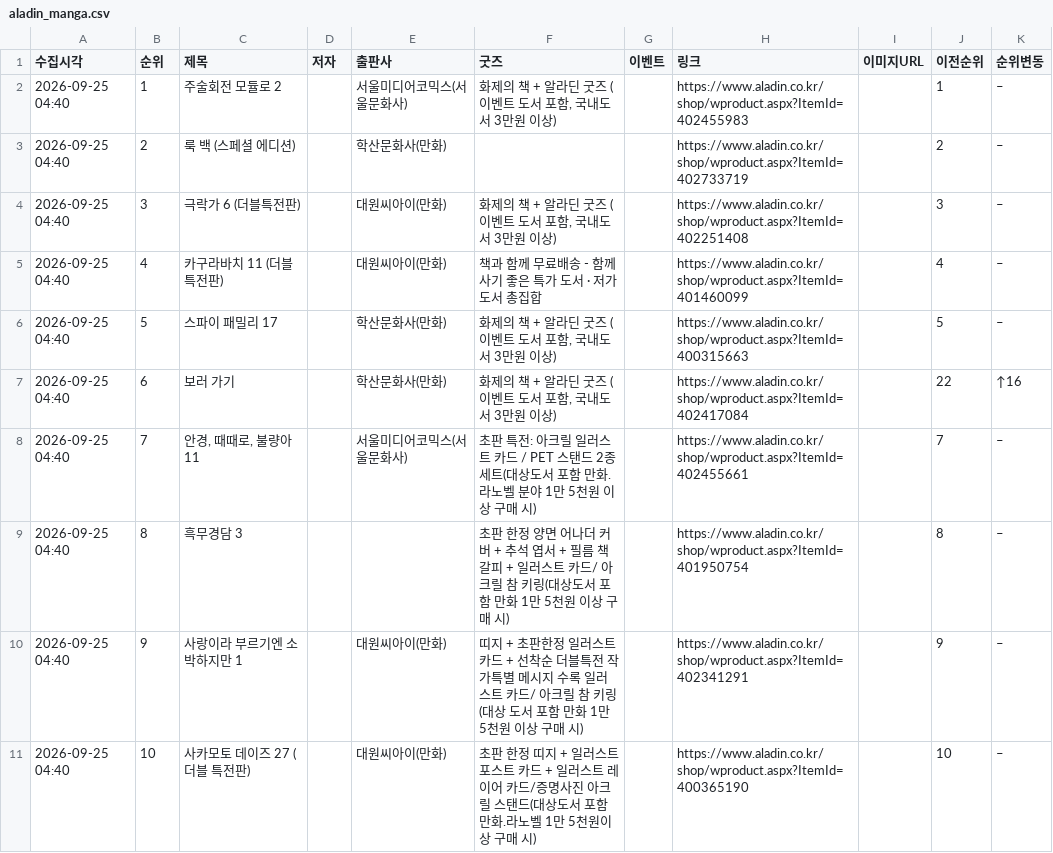
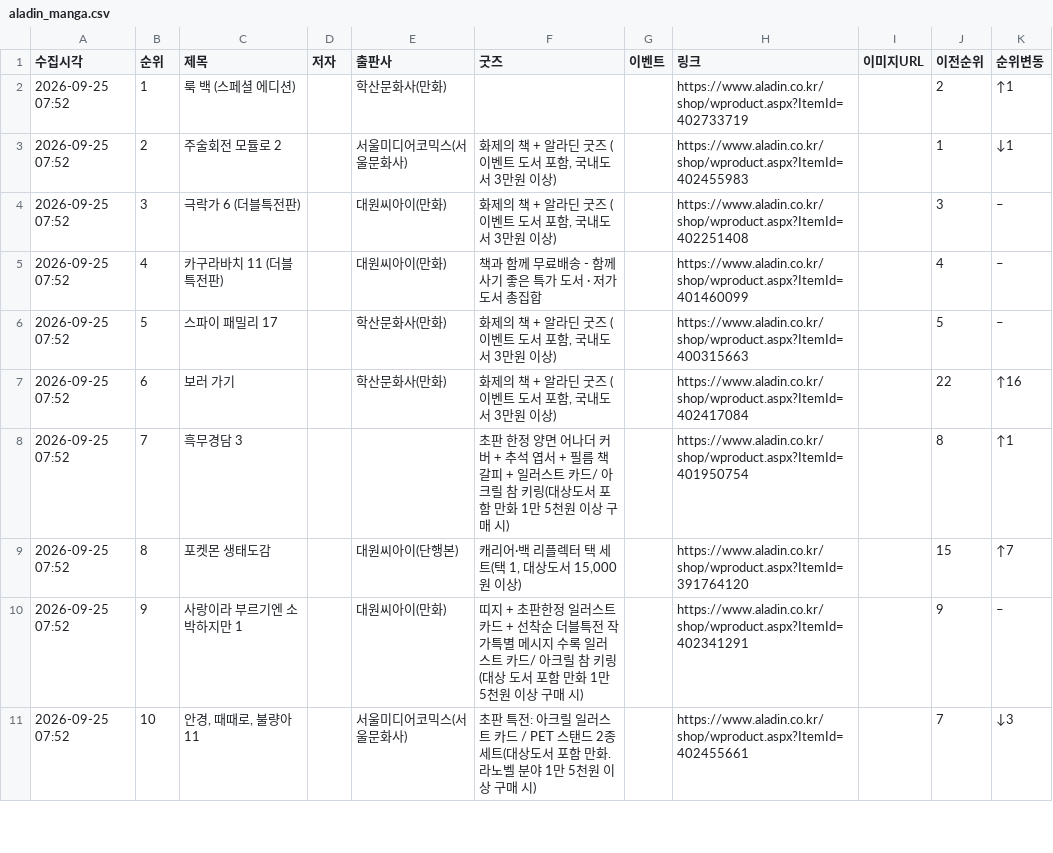
Before and after one commit to down-cyber/manga-bestseller, a CSV file: aladin_manga.csv, drawn as a sheet; only a part is shown; the diff covers the shown part only.

```diff
--- a/aladin_manga.csv
+++ b/aladin_manga.csv
@@ -1,11 +1,11 @@
 수집시각,순위,제목,저자,출판사,굿즈,이벤트,링크,이미지URL,이전순위,순위변동
-2026-09-25 04:40,1,주술회전 모듈로 2,,서울미디어코믹스(서울문화사),"화제의 책 + 알라딘 굿즈 (이벤트 도서 포함, 국내도서 3만원 이상)",,https://www.aladin.co.kr/shop/wproduct.aspx?ItemId=402455983,,1,–
-2026-09-25 04:40,2,룩 백 (스페셜 에디션),,학산문화사(만화),,,https://www.aladin.co.kr/shop/wproduct.aspx?ItemId=402733719,,2,–
-2026-09-25 04:40,3,극락가 6 (더블특전판),,대원씨아이(만화),"화제의 책 + 알라딘 굿즈 (이벤트 도서 포함, 국내도서 3만원 이상)",,https://www.aladin.co.kr/shop/wproduct.aspx?ItemId=402251408,,3,–
-2026-09-25 04:40,4,카구라바치 11 (더블특전판),,대원씨아이(만화),책과 함께 무료배송 - 함께 사기 좋은 특가 도서 · 저가 도서 총집합,,https://www.aladin.co.kr/shop/wproduct.aspx?ItemId=401460099,,4,–
-2026-09-25 04:40,5,스파이 패밀리 17,,학산문화사(만화),"화제의 책 + 알라딘 굿즈 (이벤트 도서 포함, 국내도서 3만원 이상)",,https://www.aladin.co.kr/shop/wproduct.aspx?ItemId=400315663,,5,–
-2026-09-25 04:40,6,보러 가기,,학산문화사(만화),"화제의 책 + 알라딘 굿즈 (이벤트 도서 포함, 국내도서 3만원 이상)",,https://www.aladin.co.kr/shop/wproduct.aspx?ItemId=402417084,,22,↑16
-2026-09-25 04:40,7,"안경, 때때로, 불량아 11",,서울미디어코믹스(서울문화사),초판 특전: 아크릴 일러스트 카드 / PET 스탠드 2종 세트(대상도서 포함 만화.라노벨 분야 1만 5천원 이상 구매 시),,https://www.aladin.co.kr/shop/wproduct.aspx?ItemId=402455661,,7,–
-2026-09-25 04:40,8,흑무경담 3,,,초판 한정 양면 어나더 커버 + 추석 엽서 + 필름 책갈피 + 일러스트 카드/ 아크릴 참 키링(대상도서 포함 만화 1만 5천원 이상 구매 시),,https://www.aladin.co.kr/shop/wproduct.aspx?ItemId=401950754,,8,–
-2026-09-25 04:40,9,사랑이라 부르기엔 소박하지만 1,,대원씨아이(만화),띠지 + 초판한정 일러스트 카드 + 선착순 더블특전 작가특별 메시지 수록 일러스트 카드/ 아크릴 참 키링(대상 도서 포함 만화 1만 5천원 이상 구매 시),,https://www.aladin.co.kr/shop/wproduct.aspx?ItemId=402341291,,9,–
-2026-09-25 04:40,10,사카모토 데이즈 27 (더블 특전판),,대원씨아이(만화),초판 한정 띠지 + 일러스트 포스트 카드 + 일러스트 레이어 카드/증명사진 아크릴 스탠드(대상도서 포함 만화.라노벨 1만 5천원이상 구매 시),,https://www.aladin.co.kr/shop/wproduct.aspx?ItemId=400365190,,10,–
+2026-09-25 07:52,1,룩 백 (스페셜 에디션),,학산문화사(만화),,,https://www.aladin.co.kr/shop/wproduct.aspx?ItemId=402733719,,2,↑1
+2026-09-25 07:52,2,주술회전 모듈로 2,,서울미디어코믹스(서울문화사),"화제의 책 + 알라딘 굿즈 (이벤트 도서 포함, 국내도서 3만원 이상)",,https://www.aladin.co.kr/shop/wproduct.aspx?ItemId=402455983,,1,↓1
+2026-09-25 07:52,3,극락가 6 (더블특전판),,대원씨아이(만화),"화제의 책 + 알라딘 굿즈 (이벤트 도서 포함, 국내도서 3만원 이상)",,https://www.aladin.co.kr/shop/wproduct.aspx?ItemId=402251408,,3,–
+2026-09-25 07:52,4,카구라바치 11 (더블특전판),,대원씨아이(만화),책과 함께 무료배송 - 함께 사기 좋은 특가 도서 · 저가 도서 총집합,,https://www.aladin.co.kr/shop/wproduct.aspx?ItemId=401460099,,4,–
+2026-09-25 07:52,5,스파이 패밀리 17,,학산문화사(만화),"화제의 책 + 알라딘 굿즈 (이벤트 도서 포함, 국내도서 3만원 이상)",,https://www.aladin.co.kr/shop/wproduct.aspx?ItemId=400315663,,5,–
+2026-09-25 07:52,6,보러 가기,,학산문화사(만화),"화제의 책 + 알라딘 굿즈 (이벤트 도서 포함, 국내도서 3만원 이상)",,https://www.aladin.co.kr/shop/wproduct.aspx?ItemId=402417084,,22,↑16
+2026-09-25 07:52,7,흑무경담 3,,,초판 한정 양면 어나더 커버 + 추석 엽서 + 필름 책갈피 + 일러스트 카드/ 아크릴 참 키링(대상도서 포함 만화 1만 5천원 이상 구매 시),,https://www.aladin.co.kr/shop/wproduct.aspx?ItemId=401950754,,8,↑1
+2026-09-25 07:52,8,포켓몬 생태도감,,대원씨아이(단행본),"캐리어·백 리플렉터 택 세트(택 1, 대상도서 15,000원 이상)",,https://www.aladin.co.kr/shop/wproduct.aspx?ItemId=391764120,,15,↑7
+2026-09-25 07:52,9,사랑이라 부르기엔 소박하지만 1,,대원씨아이(만화),띠지 + 초판한정 일러스트 카드 + 선착순 더블특전 작가특별 메시지 수록 일러스트 카드/ 아크릴 참 키링(대상 도서 포함 만화 1만 5천원 이상 구매 시),,https://www.aladin.co.kr/shop/wproduct.aspx?ItemId=402341291,,9,–
+2026-09-25 07:52,10,"안경, 때때로, 불량아 11",,서울미디어코믹스(서울문화사),초판 특전: 아크릴 일러스트 카드 / PET 스탠드 2종 세트(대상도서 포함 만화.라노벨 분야 1만 5천원 이상 구매 시),,https://www.aladin.co.kr/shop/wproduct.aspx?ItemId=402455661,,7,↓3
```
Also changed, not shown: 112 edited cells elsewhere in this file, kyobo_manga.csv, yes24_manga.csv, 1 other file.
